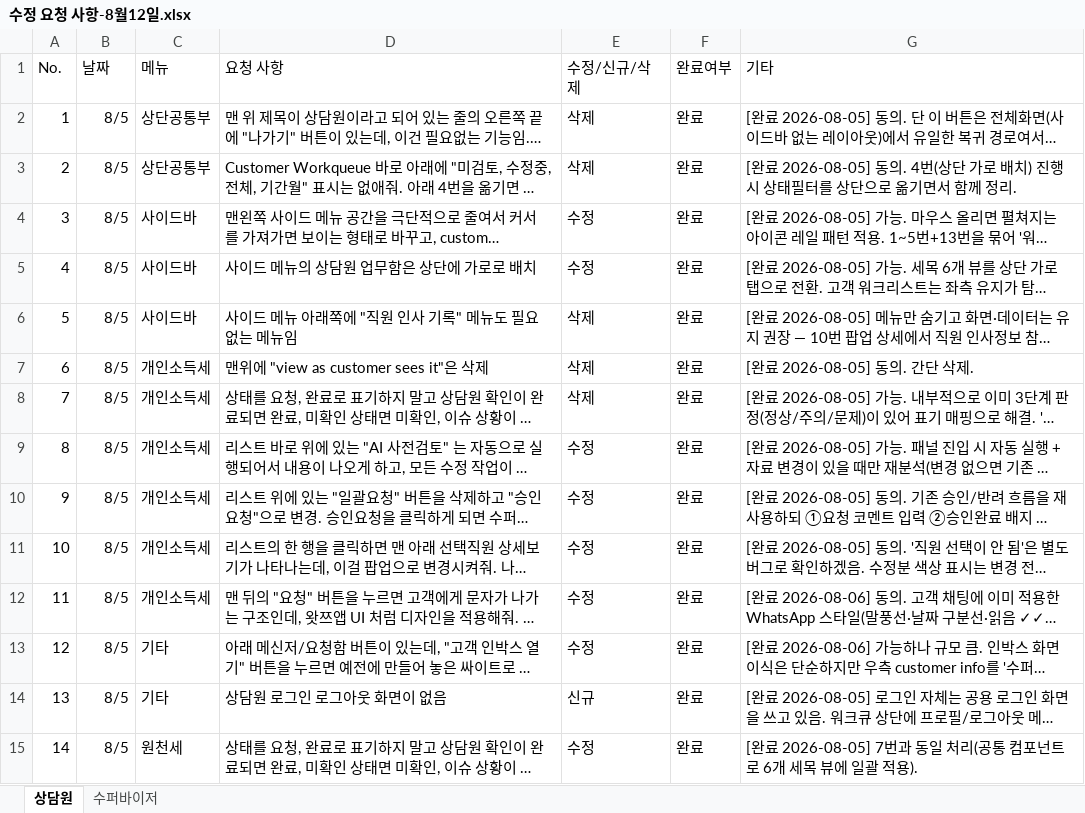
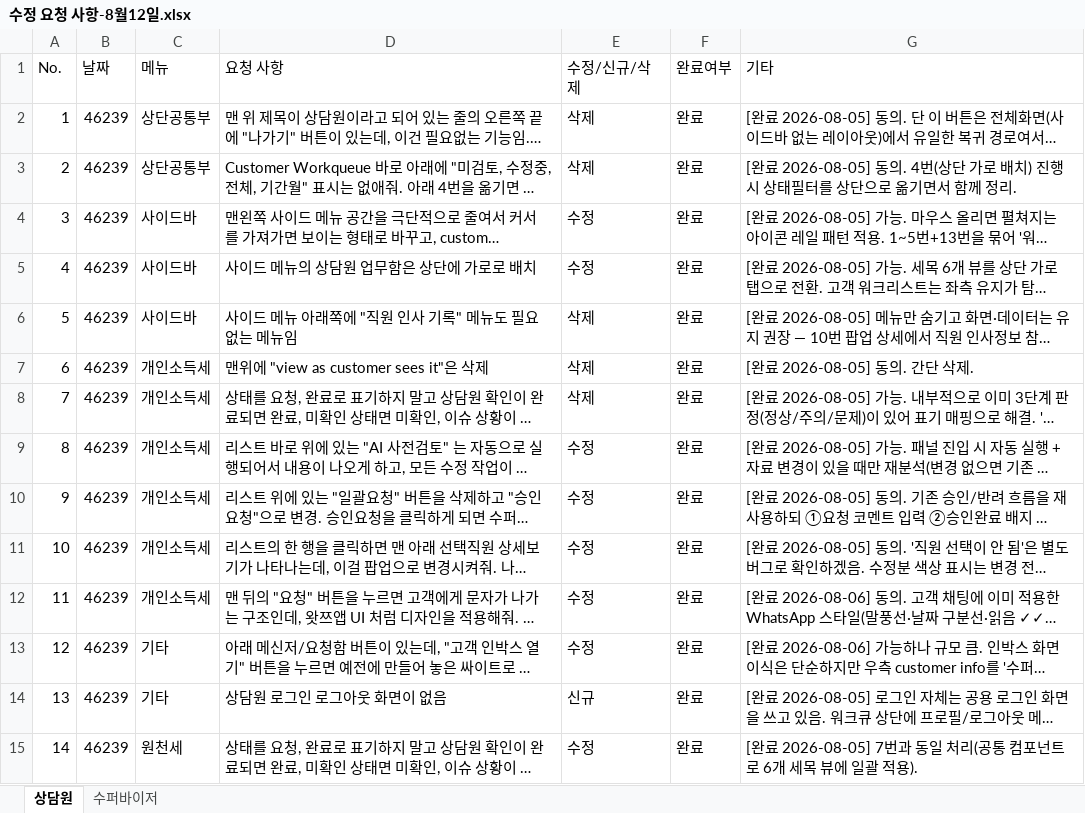
Before and after one commit to changryeul/ai-pajak, an Excel workbook: 수정 요청 사항-8월12일.xlsx, sheet 상담원, drawn as a sheet; only a part is shown; long unchanged cells end in …; values as stored, in another font and other column widths than the file's, no borders; charts and pictures not drawn; the diff covers the shown part only; the diff names each change by its address in the sheet, - before the commit and + after, or states it on an @@ line.

```diff
--- a/수정 요청 사항-8월12일.xlsx (sheet 상담원)
+++ b/수정 요청 사항-8월12일.xlsx (sheet 상담원)
-B2:B15 (날짜): 8/5
+B2:B15 (날짜): 46239
```
Also changed, not shown: 48 edited cells elsewhere in this sheet, charts or pictures.
